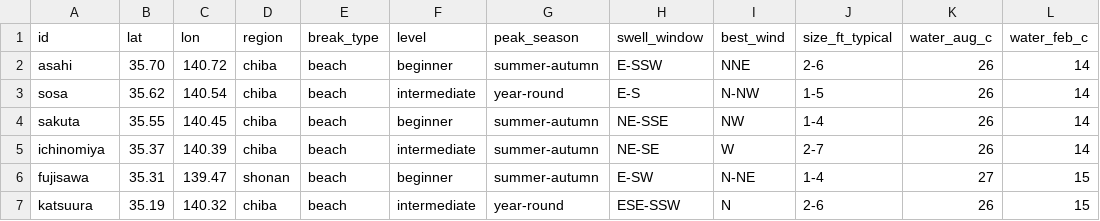
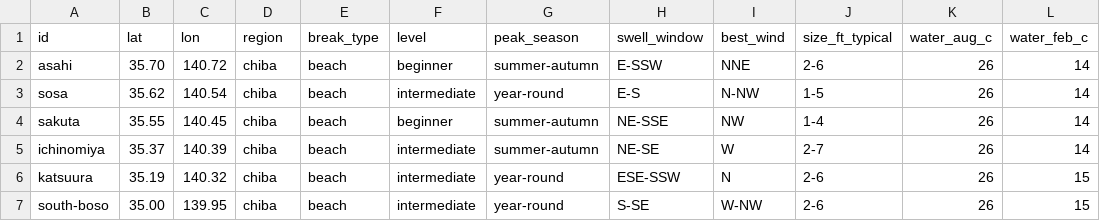
Before and after one commit to pyotr777/surfing, a CSV file: rawsite/csv/spots.csv, drawn as a sheet.

Commit message:
Spot data corrected. Spot comparison

```diff
--- a/rawsite/csv/spots.csv
+++ b/rawsite/csv/spots.csv
@@ -5,3 +5,3 @@ sakuta,35.55,140.45,chiba,beach,beginner,summer-autumn,NE-SSE,NW,1-4,26,14
 ichinomiya,35.37,140.39,chiba,beach,intermediate,summer-autumn,NE-SE,W,2-7,26,14
-fujisawa,35.31,139.47,shonan,beach,beginner,summer-autumn,E-SW,N-NE,1-4,27,15
 katsuura,35.19,140.32,chiba,beach,intermediate,year-round,ESE-SSW,N,2-6,26,15
+south-boso,35.00,139.95,chiba,beach,intermediate,year-round,S-SE,W-NW,2-6,26,15
```
Also changed, not shown: 36 other files.
